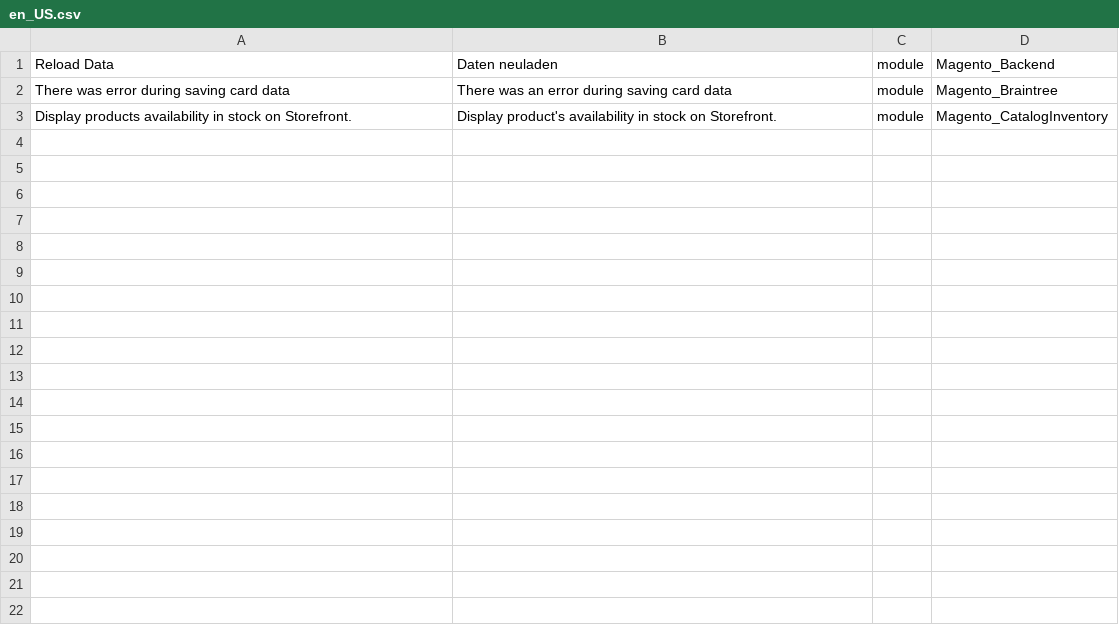
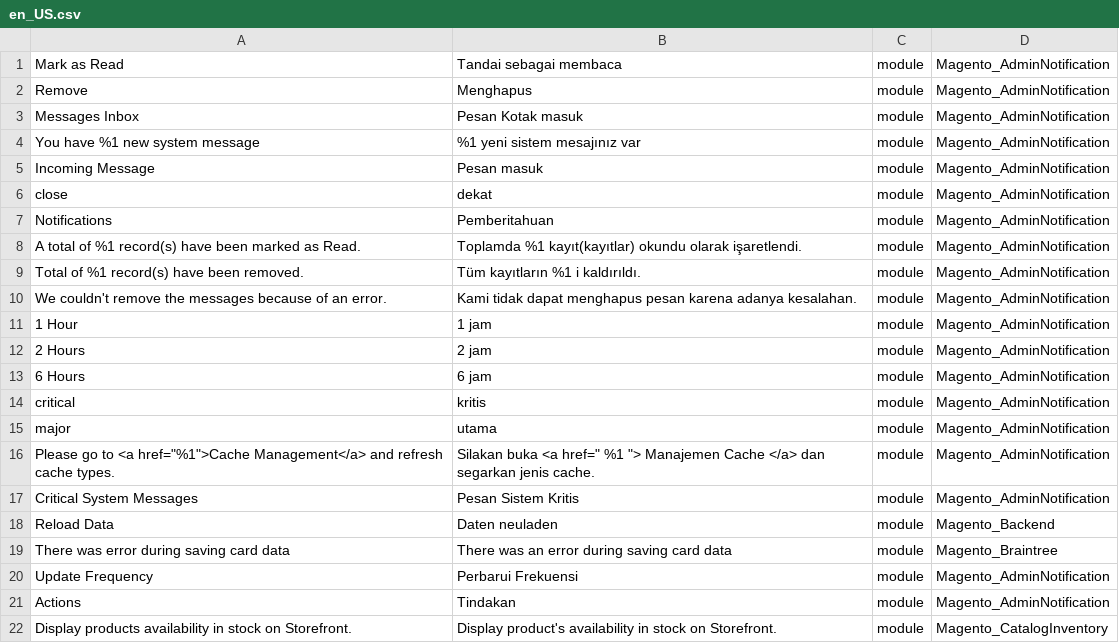
Before and after one commit to Magento2Translations/language_en_us, a CSV file: en_US.csv, drawn as a sheet; the diff names each change by its address in the sheet, - before the commit and + after, or states it on an @@ line.

```diff
--- a/en_US.csv
+++ b/en_US.csv
+row 1: Mark as Read | Tandai sebagai membaca | module | Magento_AdminNotification
+row 2: Remove | Menghapus | module | Magento_AdminNotification
+row 3: Messages Inbox | Pesan Kotak masuk | module | Magento_AdminNotification
+row 4: You have %1 new system message | %1 yeni sistem mesajınız var | module | Magento_AdminNotification
+row 5: Incoming Message | Pesan masuk | module | Magento_AdminNotification
+row 6: close | dekat | module | Magento_AdminNotification
+row 7: Notifications | Pemberitahuan | module | Magento_AdminNotification
+row 8: A total of %1 record(s) have been marked as Read. | Toplamda %1 kayıt(kayıtlar) okundu olarak işaretlendi. | module | Magento_AdminNotification
+row 9: Total of %1 record(s) have been removed. | Tüm kayıtların %1 i kaldırıldı. | module | Magento_AdminNotification
+row 10: We couldn't remove the messages because of an error. | Kami tidak dapat menghapus pesan karena adanya kesalahan. | module | Magento_AdminNotification
+row 11: 1 Hour | 1 jam | module | Magento_AdminNotification
+row 12: 2 Hours | 2 jam | module | Magento_AdminNotification
+row 13: 6 Hours | 6 jam | module | Magento_AdminNotification
+row 14: critical | kritis | module | Magento_AdminNotification
+row 15: major | utama | module | Magento_AdminNotification
+row 16: Please go to <a href="%1">Cache Management</a> and refresh cache types. | Silakan buka <a href=" %1 "> Manajemen Cache </a> dan segarkan jenis cache. | module | Magento_AdminNotification
+row 17: Critical System Messages | Pesan Sistem Kritis | module | Magento_AdminNotification
+row 20: Update Frequency | Perbarui Frekuensi | module | Magento_AdminNotification
+row 21: Actions | Tindakan | module | Magento_AdminNotification
```
Also changed, not shown: 2 other files.
